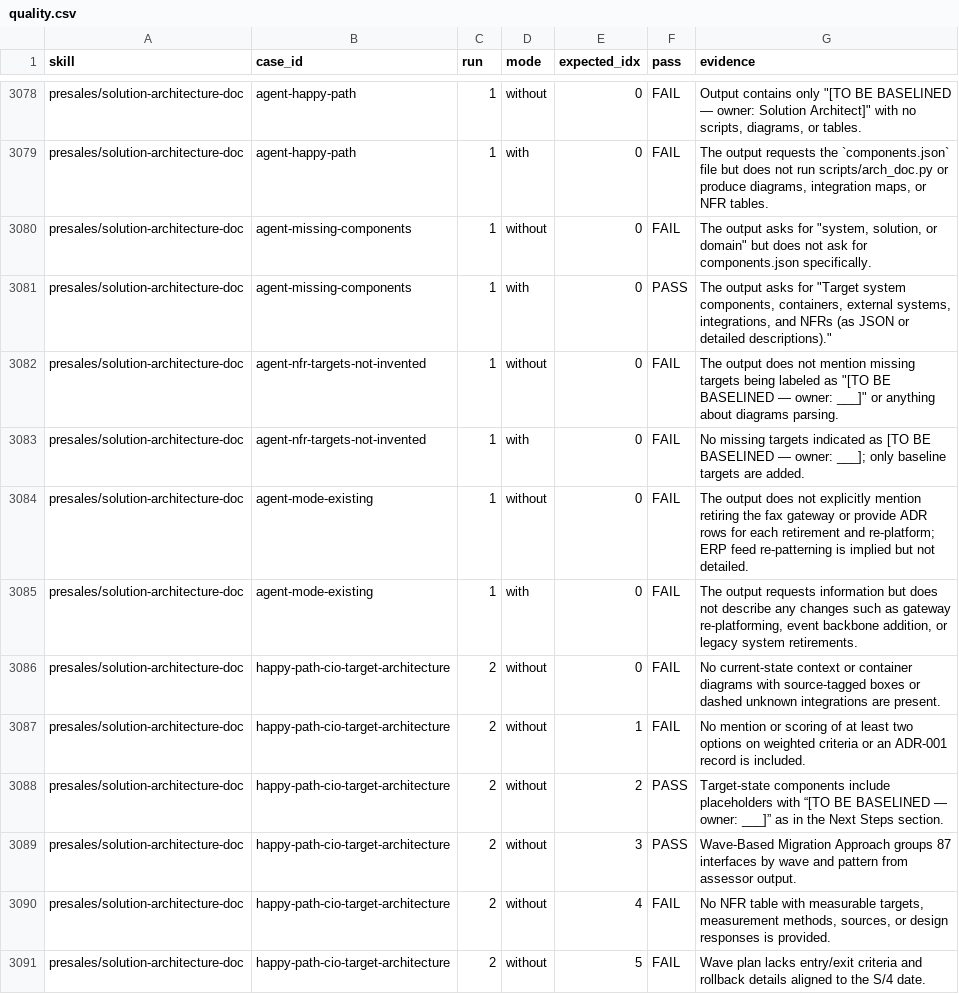
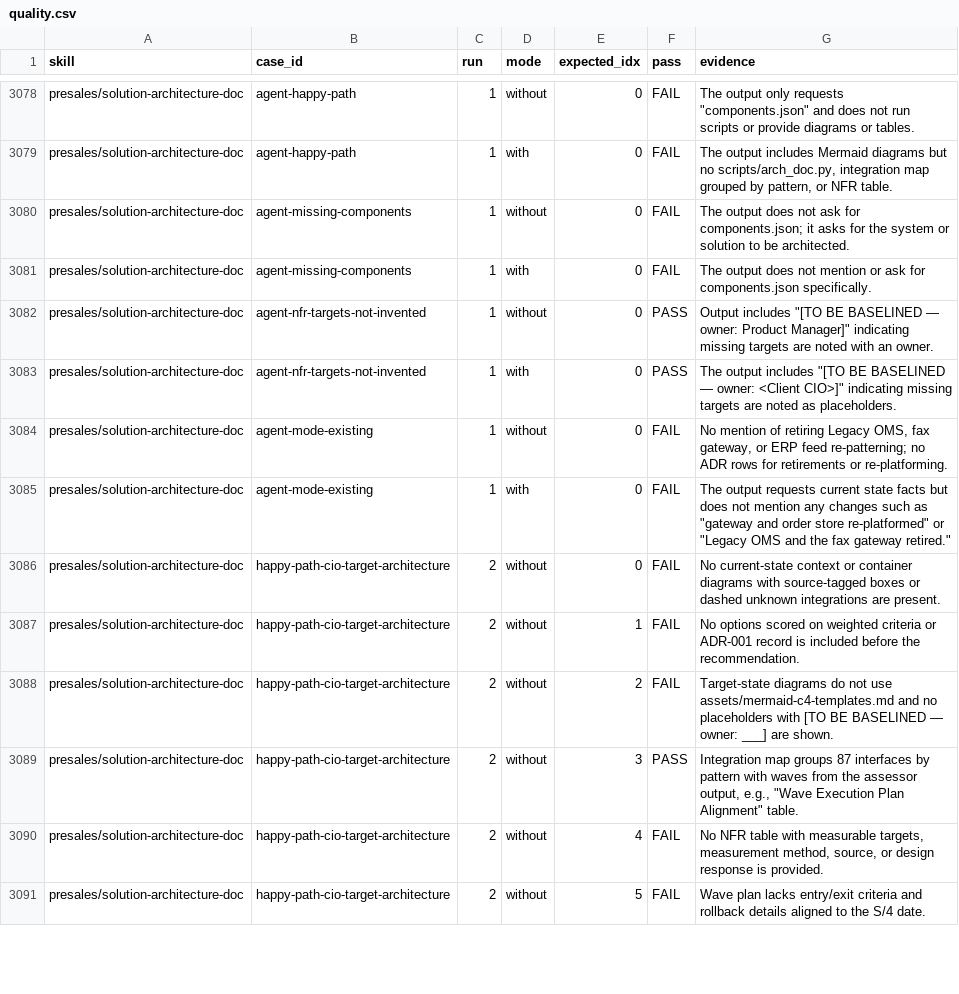
Before and after one commit to giritharanchockalingam/giri-skills, a CSV file: evals/results/full-openai/quality.csv, drawn as a sheet; only a part is shown, gaps mark what is left out; the diff covers the shown part only; the diff names each change by its address in the sheet, - before the commit and + after, or states it on an @@ line.

```diff
--- a/evals/results/full-openai/quality.csv
+++ b/evals/results/full-openai/quality.csv
-G3078 (evidence): Output contains only "[TO BE BASELINED — owner: Solution Architect]" with no scripts, diagrams, or tables.
+G3078 (evidence): The output only requests "components.json" and does not run scripts or provide diagrams or tables.
-G3079 (evidence): The output requests the `components.json` file but does not run scripts/arch_doc.py or produce diagrams, integration maps, or NFR tables.
+G3079 (evidence): The output includes Mermaid diagrams but no scripts/arch_doc.py, integration map grouped by pattern, or NFR table.
-G3080 (evidence): The output asks for "system, solution, or domain" but does not ask for components.json specifically.
+G3080 (evidence): The output does not ask for components.json; it asks for the system or solution to be architected.
-F3081 (pass): PASS
+F3081 (pass): FAIL
-G3081 (evidence): The output asks for "Target system components, containers, external systems, integrations, and NFRs (as JSON or detailed descriptions)."
+G3081 (evidence): The output does not mention or ask for components.json specifically.
-F3082:F3083 (pass): FAIL
+F3082:F3083 (pass): PASS
-G3082 (evidence): The output does not mention missing targets being labeled as "[TO BE BASELINED — owner: ___]" or anything about diagrams parsing.
+G3082 (evidence): Output includes "[TO BE BASELINED — owner: Product Manager]" indicating missing targets are noted with an owner.
-G3083 (evidence): No missing targets indicated as [TO BE BASELINED — owner: ___]; only baseline targets are added.
+G3083 (evidence): The output includes "[TO BE BASELINED — owner: <Client CIO>]" indicating missing targets are noted as placeholders.
-G3084 (evidence): The output does not explicitly mention retiring the fax gateway or provide ADR rows for each retirement and re-platform; ERP feed re-patterning is implied but not detailed.
+G3084 (evidence): No mention of retiring Legacy OMS, fax gateway, or ERP feed re-patterning; no ADR rows for retirements or re-platforming.
-G3085 (evidence): …output requests information but does not describe any changes such as gateway re-platforming, event backbone addition, or legacy system retirements.
+G3085 (evidence): …output requests current state facts but does not mention any changes such as "gateway and order store re-platformed" or "Legacy OMS and the fax gateway retired."
-G3087 (evidence): No mention or scoring of at least two options on weighted criteria or an ADR-001 record is included.
+G3087 (evidence): No options scored on weighted criteria or ADR-001 record is included before the recommendation.
-F3088 (pass): PASS
+F3088 (pass): FAIL
-G3088 (evidence): Target-state components include placeholders with “[TO BE BASELINED — owner: ___]” as in the Next Steps section.
+G3088 (evidence): Target-state diagrams do not use assets/mermaid-c4-templates.md and no placeholders with [TO BE BASELINED — owner: ___] are shown.
-G3089 (evidence): Wave-Based Migration Approach groups 87 interfaces by wave and pattern from assessor output.
+G3089 (evidence): Integration map groups 87 interfaces by pattern with waves from the assessor output, e.g., "Wave Execution Plan Alignment" table.
-G3090 (evidence): …targets, measurement methods, sources, or design responses is provided.
+G3090 (evidence): …targets, measurement method, source, or design response is provided.
```
Also changed, not shown: 68 edited cells elsewhere in this file, evals/results/full-openai/trigger.csv, 4 other files.
